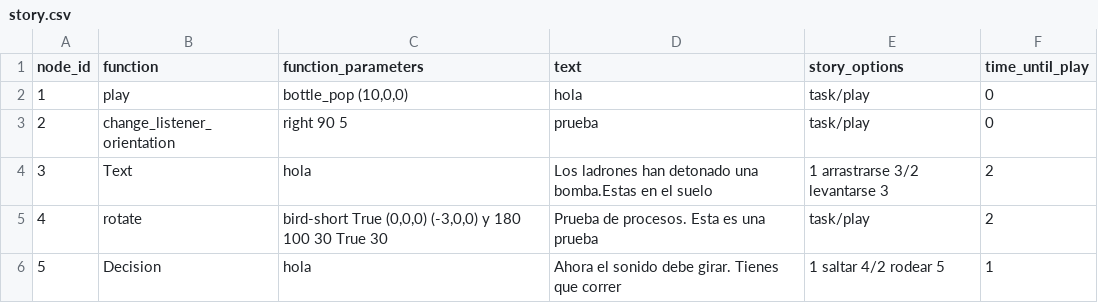
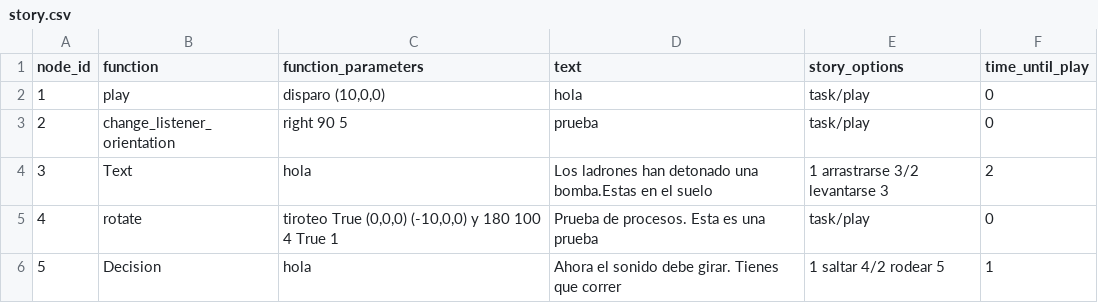
Before and after one commit to Wislian/Mini_Proyect2_Interaction_System, a CSV file: resources/Story/story.csv, drawn as a sheet.

Commit message:
rotate and aproximation functions fixed

```diff
--- a/resources/Story/story.csv
+++ b/resources/Story/story.csv
@@ -1,6 +1,6 @@
 node_id, function, function_parameters, text, story_options, time_until_play
-1,play,"bottle_pop (10,0,0)","hola","task/play",0
+1,play,"disparo (10,0,0)","hola","task/play",0
 2,change_listener_orientation,"right 90 5","prueba","task/play",0
 3,Text,"hola","Los ladrones han detonado una bomba.Estas en el suelo","1 arrastrarse 3/2 levantarse 3", 2
-4,rotate,"bird-short True (0,0,0) (-3,0,0) y 180 100 30 True 30","Prueba de procesos. Esta es una prueba","task/play",2
+4,rotate,"tiroteo True (0,0,0) (-10,0,0) y 180 100 4 True 1","Prueba de procesos. Esta es una prueba","task/play",0
 5,Decision,"hola","Ahora el sonido debe girar. Tienes que correr","1 saltar 4/2 rodear 5", 1
```
Also changed, not shown: 2 other files.
